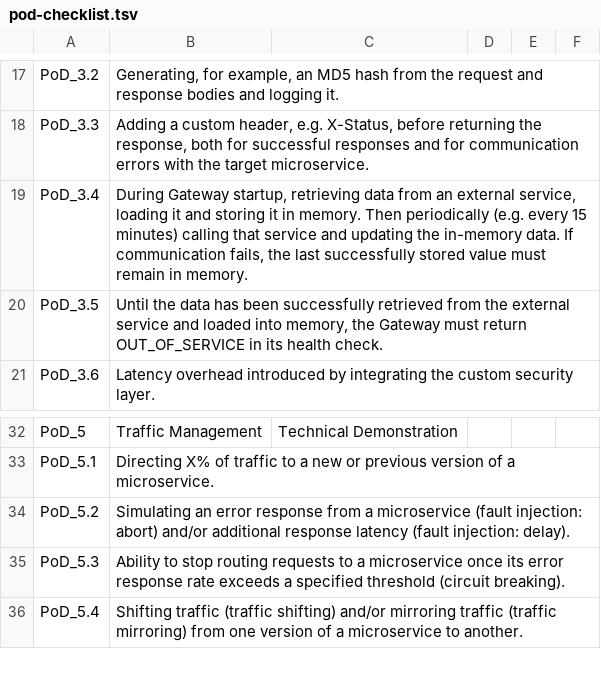
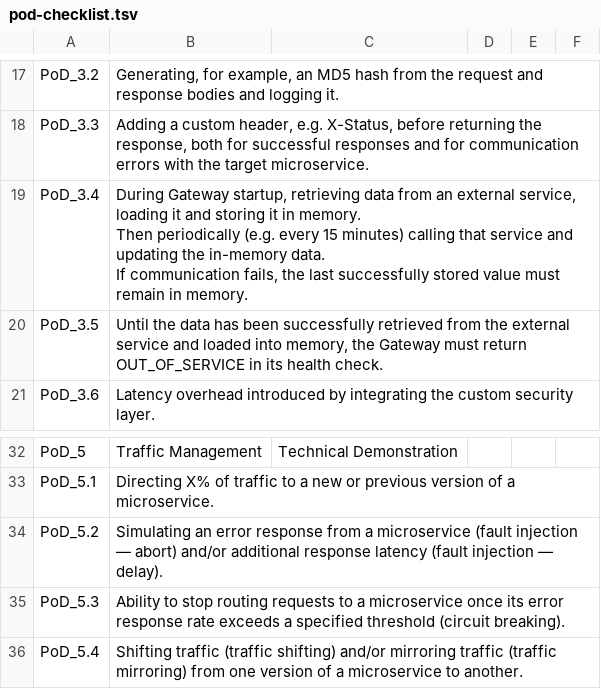
Before and after one commit to MinuraKariyawasam/alior-poc, a TSV file: docs/pod-checklist.tsv, drawn as a sheet; only a part is shown, gaps mark what is left out; the diff covers the shown part only.

```diff
--- a/docs/pod-checklist.tsv
+++ b/docs/pod-checklist.tsv
@@ -19 +19,3 @@ PoD_3.3	Adding a custom header, e.g. X-Status, before returning the response, bo
-PoD_3.4	During Gateway startup, retrieving data from an external service, loading it and storing it in memory. Then periodically (e.g. every 15 minutes) calling that service and updating the in-memory data. If communication fails, the last successfully stored value must remain in memory.	
+PoD_3.4	"During Gateway startup, retrieving data from an external service, loading it and storing it in memory.
+Then periodically (e.g. every 15 minutes) calling that service and updating the in-memory data.
+If communication fails, the last successfully stored value must remain in memory."				
@@ -34 +36 @@ PoD_5.1	Directing X% of traffic to a new or previous version of a microservice.
-PoD_5.2	Simulating an error response from a microservice (fault injection: abort) and/or additional response latency (fault injection: delay).	
+PoD_5.2	Simulating an error response from a microservice (fault injection — abort) and/or additional response latency (fault injection — delay).				
```
Also changed, not shown: 49 edited cells elsewhere in this file, 2 other files.
